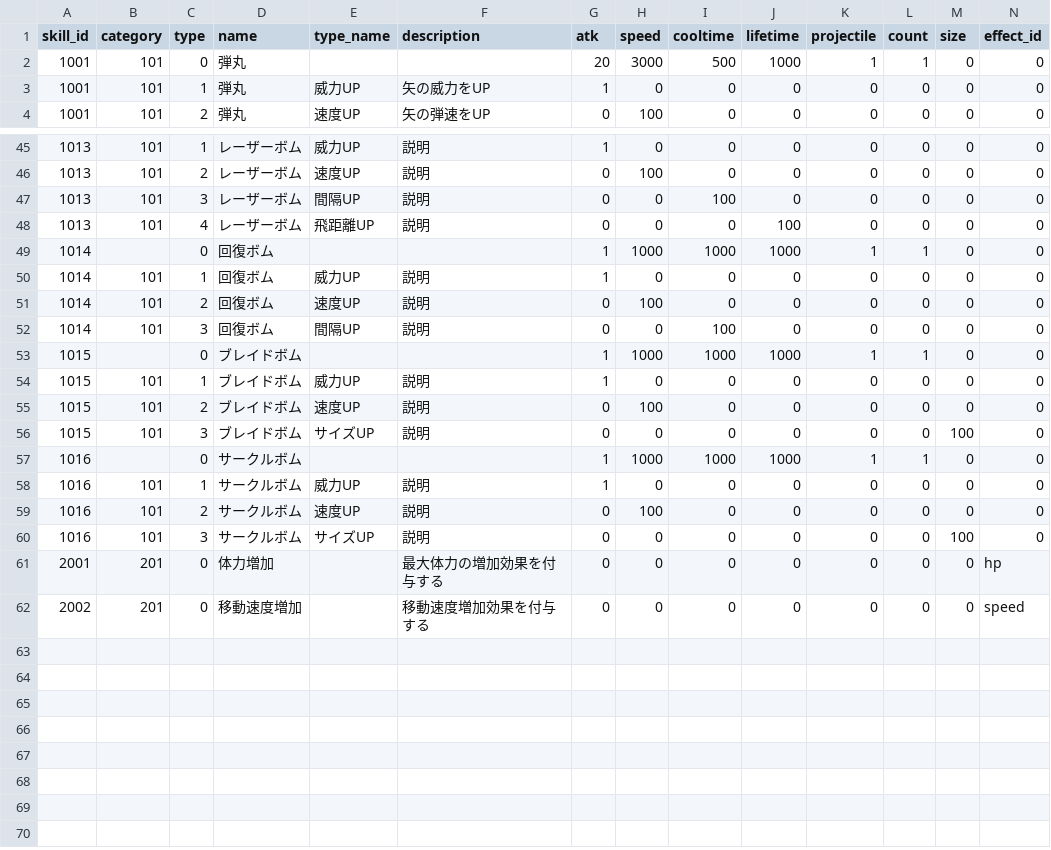
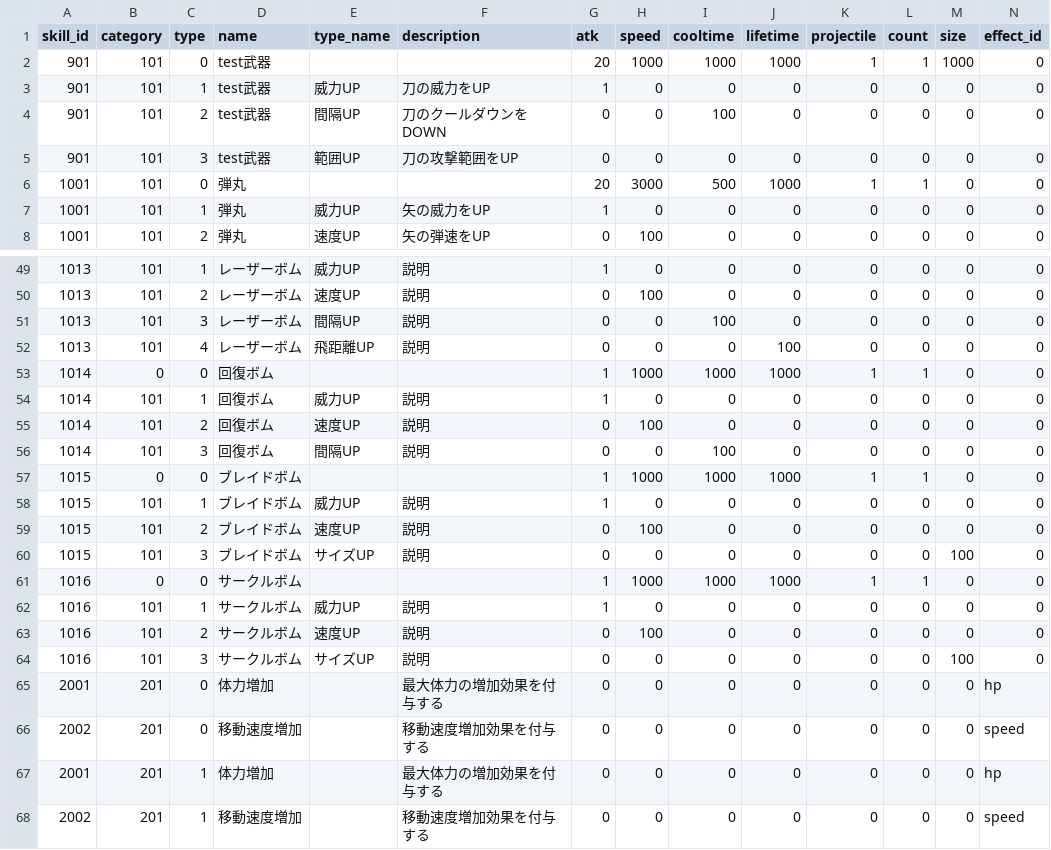
Before and after one commit to technocronos/sengoku_survivor, a CSV file: vee/Assets/StreamingAssets/Csv/skill_mst.csv, drawn as a sheet; only a part is shown, gaps mark what is left out; addresses are those after the commit; rows hold the shown columns only; the diff names each change by its address in the sheet, - before the commit and + after, or states it on an @@ line.

Commit message:
SkillManager周りの調整

```diff
--- a/vee/Assets/StreamingAssets/Csv/skill_mst.csv
+++ b/vee/Assets/StreamingAssets/Csv/skill_mst.csv
+row 2: 901 | 101 | 0 | test武器 |  |  | 20 | 1000 | 1000 | 1000 | 1 | 1 | 1000 | 0
+row 3: 901 | 101 | 1 | test武器 | 威力UP | 刀の威力をUP | 1 | 0 | 0 | 0 | 0 | 0 | 0 | 0
+row 4: 901 | 101 | 2 | test武器 | 間隔UP | 刀のクールダウンをDOWN | 0 | 0 | 100 | 0 | 0 | 0 | 0 | 0
+row 5: 901 | 101 | 3 | test武器 | 範囲UP | 刀の攻撃範囲をUP | 0 | 0 | 0 | 0 | 0 | 0 | 0 | 0
-B53 (category): (empty)
+B53 (category): 0
-B57 (category): (empty)
+B57 (category): 0
-B61 (category): (empty)
+B61 (category): 0
+row 67: 2001 | 201 | 1 | 体力増加 |  | 最大体力の増加効果を付与する | 0 | 0 | 0 | 0 | 0 | 0 | 0 | hp
+row 68: 2002 | 201 | 1 | 移動速度増加 |  | 移動速度増加効果を付与する | 0 | 0 | 0 | 0 | 0 | 0 | 0 | speed
```
Also changed, not shown: 6 other files.
